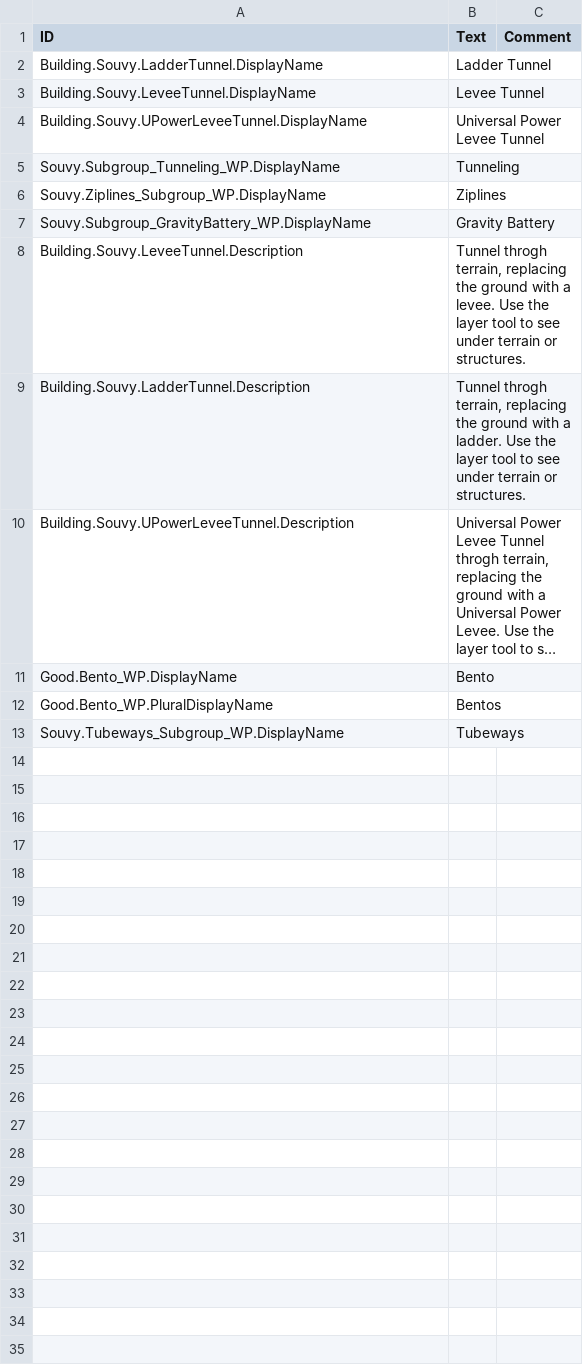
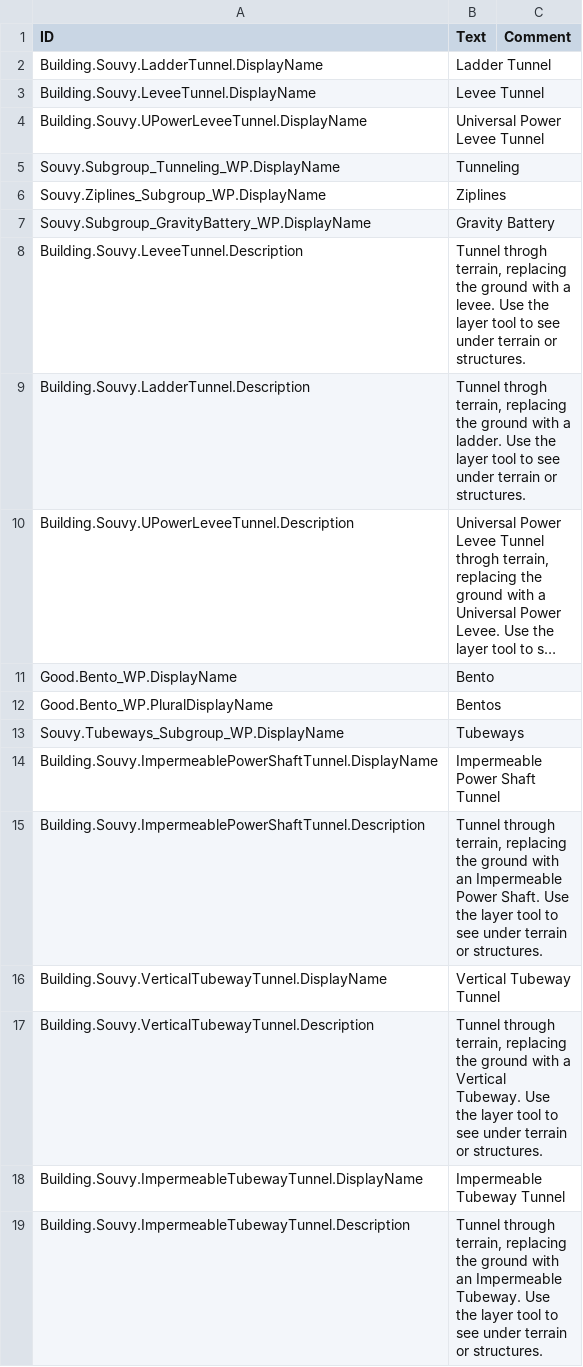
Before and after one commit to souvikpodder/Souvy-Whitepaws, a CSV file: version-1.0.0/Localizations/enUS.csv, drawn as a sheet; long unchanged cells end in ….

Commit message:
feat: add Souvy-Whitepaws mod blueprints and localizations for versions 1.0.0 and 1.1.0

```diff
--- a/version-1.0.0/Localizations/enUS.csv
+++ b/version-1.0.0/Localizations/enUS.csv
@@ -13 +13,7 @@ Good.Bento_WP.PluralDisplayName,Bentos,
 Souvy.Tubeways_Subgroup_WP.DisplayName,Tubeways,
+Building.Souvy.ImpermeablePowerShaftTunnel.DisplayName,Impermeable Power Shaft Tunnel,
+Building.Souvy.ImpermeablePowerShaftTunnel.Description,"Tunnel through terrain, replacing the ground with an Impermeable Power Shaft. Use the layer tool to see under terrain or structures.",
+Building.Souvy.VerticalTubewayTunnel.DisplayName,Vertical Tubeway Tunnel,
+Building.Souvy.VerticalTubewayTunnel.Description,"Tunnel through terrain, replacing the ground with a Vertical Tubeway. Use the layer tool to see under terrain or structures.",
+Building.Souvy.ImpermeableTubewayTunnel.DisplayName,Impermeable Tubeway Tunnel,
+Building.Souvy.ImpermeableTubewayTunnel.Description,"Tunnel through terrain, replacing the ground with an Impermeable Tubeway. Use the layer tool to see under terrain or structures.",
```
Also changed, not shown: version-1.1.0/Localizations/enUS.csv, 12 other files.
